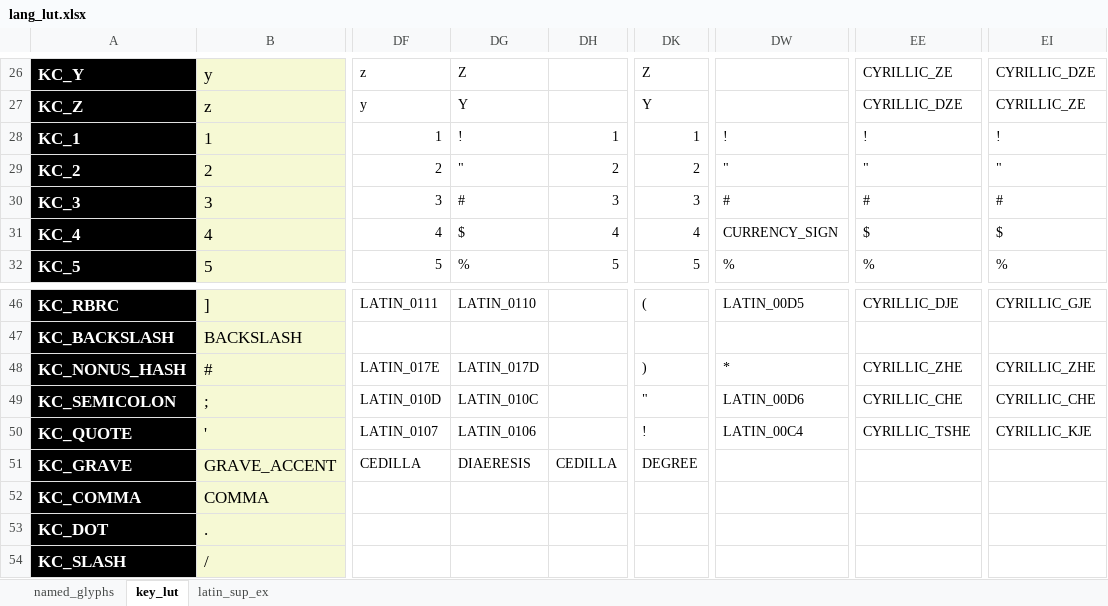
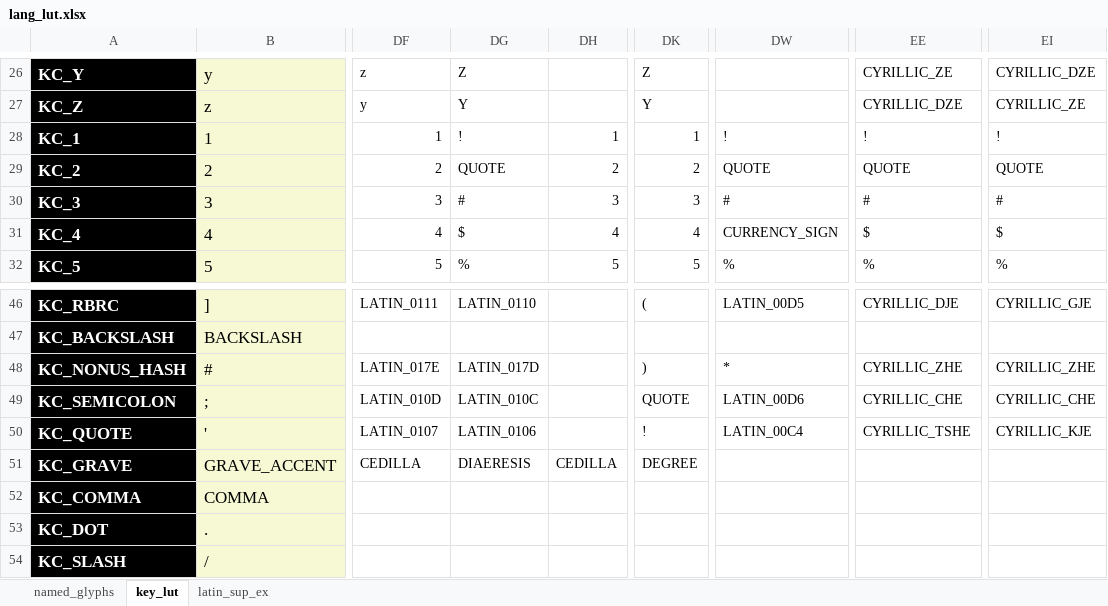
Before and after one commit to thpoll83/qmk_firmware, an Excel workbook: keyboards/handwired/polykybd/lang/lang_lut.xlsx, sheet key_lut, drawn as a sheet; only a part is shown, gaps mark what is left out; values as stored, in another font and other column widths than the file's, no borders; the diff names each change by its address in the sheet, - before the commit and + after, or states it on an @@ line.

```diff
--- a/keyboards/handwired/polykybd/lang/lang_lut.xlsx (sheet key_lut)
+++ b/keyboards/handwired/polykybd/lang/lang_lut.xlsx (sheet key_lut)
-DG29: "
+DG29: QUOTE
-DW29: "
+DW29: QUOTE
-EE29: "
+EE29: QUOTE
-EI29: "
+EI29: QUOTE
-DK49: "
+DK49: QUOTE
```
Also changed, not shown: 1 other file.
